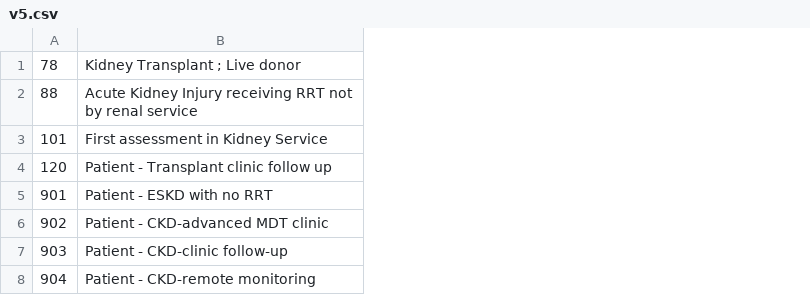
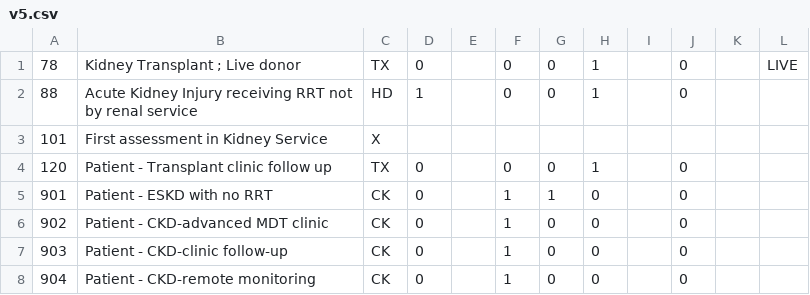
Before and after one commit to renalreg/registry-codes, a CSV file: tables/modality_codes/v5.csv, drawn as a sheet; the diff names each change by its address in the sheet, - before the commit and + after, or states it on an @@ line.

Commit message:
completed v5 modality_codes table from Nithin

```diff
--- a/tables/modality_codes/v5.csv
+++ b/tables/modality_codes/v5.csv
+column C, rows 1-8: TX | HD | X | TX | CK | CK | CK | CK
+column D, rows 1-8: 0 | 1 |  | 0 | 0 | 0 | 0 | 0
+column E, empty
+column F, rows 1-8: 0 | 0 |  | 0 | 1 | 1 | 1 | 1
+column G, rows 1-8: 0 | 0 |  | 0 | 1 | 0 | 0 | 0
+column H, rows 1-8: 1 | 1 |  | 1 | 0 | 0 | 0 | 0
+column I, empty
+column J, rows 1-8: 0 | 0 |  | 0 | 0 | 0 | 0 | 0
+column K, empty
+column L, row 1: LIVE
```
